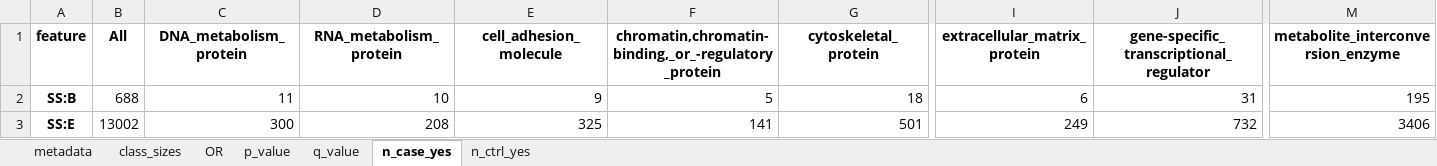
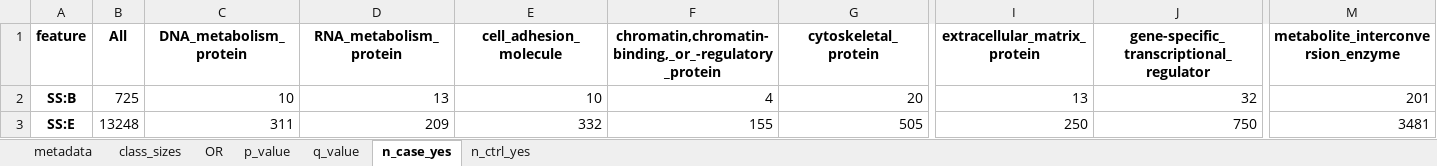
Before and after one commit to broadinstitute/missense-pfes, an Excel workbook: results/enrichment_OR_by_protein_class.xlsx, sheet n_case_yes, drawn as a sheet; only a part is shown, gaps mark what is left out; values as stored, in another font and other column widths than the file's, no borders; the diff covers the shown part only; the diff names each change by its address in the sheet, - before the commit and + after, or states it on an @@ line.

```diff
--- a/results/enrichment_OR_by_protein_class.xlsx (sheet n_case_yes)
+++ b/results/enrichment_OR_by_protein_class.xlsx (sheet n_case_yes)
-B2 (All): 688
+B2 (All): 725
-C2 (DNA_metabolism_protein): 11
+C2 (DNA_metabolism_protein): 10
-D2 (RNA_metabolism_protein): 10
+D2 (RNA_metabolism_protein): 13
-E2 (cell_adhesion_molecule): 9
+E2 (cell_adhesion_molecule): 10
-F2: 5
+F2: 4
-G2 (cytoskeletal_protein): 18
+G2 (cytoskeletal_protein): 20
-I2 (extracellular_matrix_protein): 6
+I2 (extracellular_matrix_protein): 13
-J2: 31
+J2: 32
-M2: 195
+M2: 201
-B3 (All): 13002
+B3 (All): 13248
-C3 (DNA_metabolism_protein): 300
+C3 (DNA_metabolism_protein): 311
-D3 (RNA_metabolism_protein): 208
+D3 (RNA_metabolism_protein): 209
-E3 (cell_adhesion_molecule): 325
+E3 (cell_adhesion_molecule): 332
-F3: 141
+F3: 155
-G3 (cytoskeletal_protein): 501
+G3 (cytoskeletal_protein): 505
-I3 (extracellular_matrix_protein): 249
+I3 (extracellular_matrix_protein): 250
-J3: 732
+J3: 750
-M3: 3406
+M3: 3481
```
Also changed, not shown: 1507 edited cells elsewhere in this sheet, sheet n_ctrl_yes, sheet OR, sheet p_value, sheet q_value, sheet class_sizes, sheet metadata, 1 other file.
